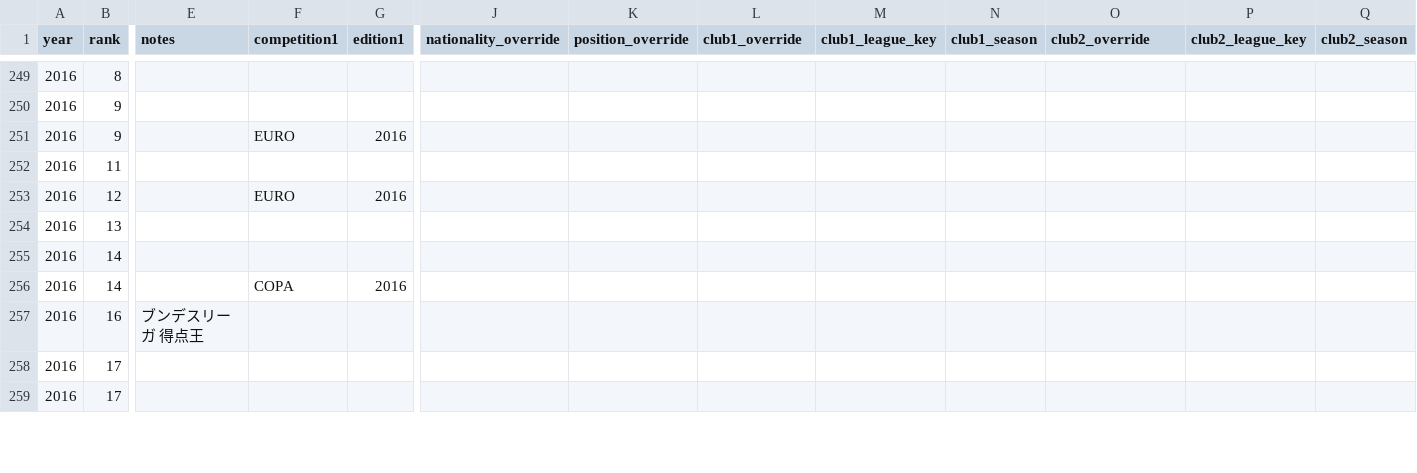
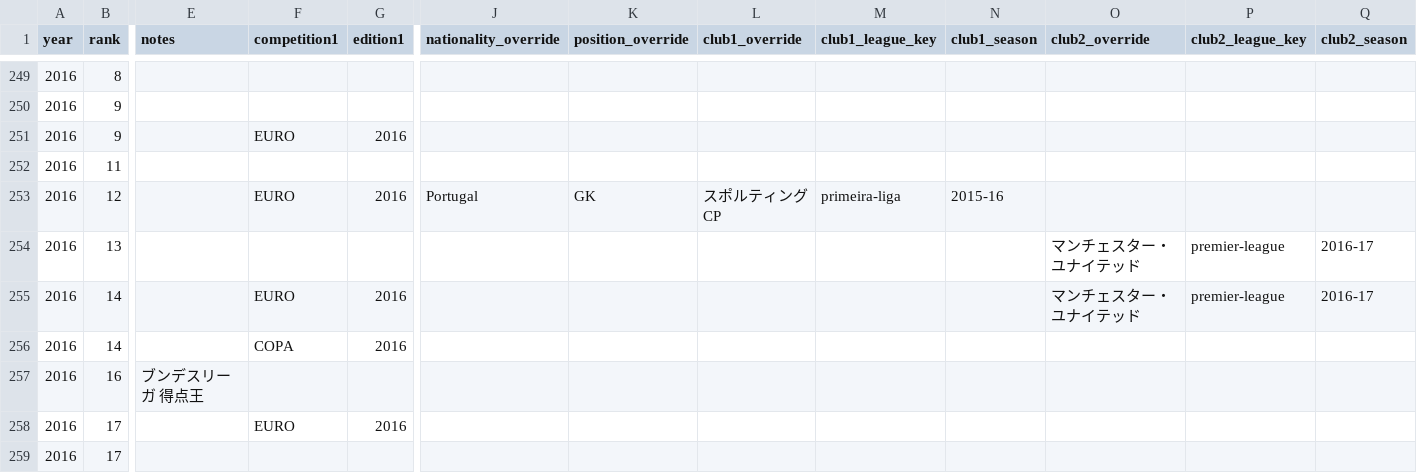
Before and after one commit to football-archive/start, a CSV file: src/data/ballon-dor_rankings.csv, drawn as a sheet; only a part is shown, gaps mark what is left out; the diff covers the shown part only; the diff names each change by its address in the sheet, - before the commit and + after, or states it on an @@ line.

```diff
--- a/src/data/ballon-dor_rankings.csv
+++ b/src/data/ballon-dor_rankings.csv
-J253 (nationality_override): (empty)
+J253 (nationality_override): Portugal
-K253 (position_override): (empty)
+K253 (position_override): GK
-L253 (club1_override): (empty)
+L253 (club1_override): スポルティングCP
-M253 (club1_league_key): (empty)
+M253 (club1_league_key): primeira-liga
-N253 (club1_season): (empty)
+N253 (club1_season): 2015-16
-O254:O255 (club2_override): (empty)
+O254:O255 (club2_override): マンチェスター・ユナイテッド
-P254:P255 (club2_league_key): (empty)
+P254:P255 (club2_league_key): premier-league
-Q254:Q255 (club2_season): (empty)
+Q254:Q255 (club2_season): 2016-17
-F255 (competition1): (empty)
+F255 (competition1): EURO
-G255 (edition1): (empty)
+G255 (edition1): 2016
-F258 (competition1): (empty)
+F258 (competition1): EURO
-G258 (edition1): (empty)
+G258 (edition1): 2016
```
Also changed, not shown: 1 added row, 1 removed row and 91 edited cells elsewhere in this file, src/data/name_map_fail.csv, src/data/transfers.csv, 6 other files.
